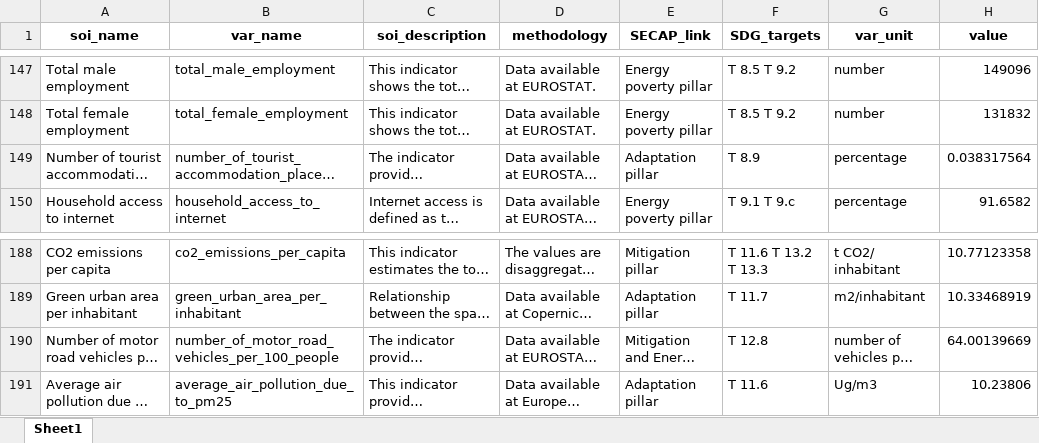
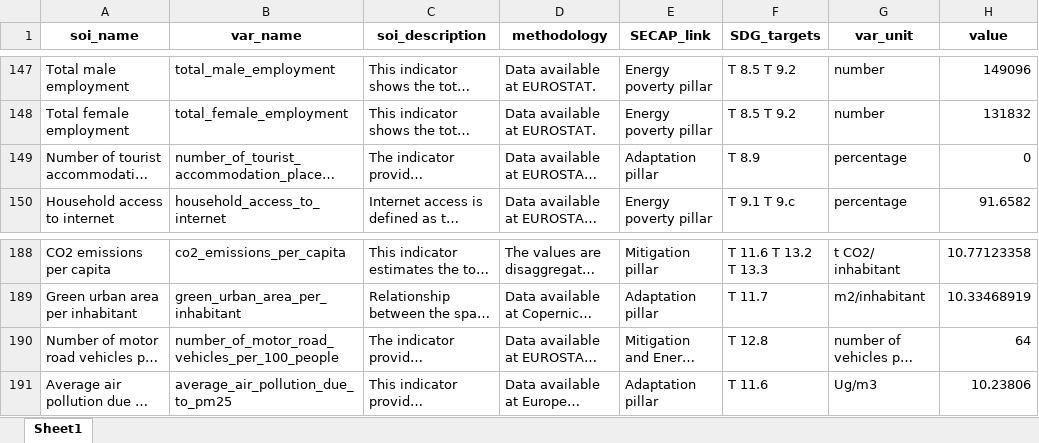
Before and after one commit to FZJ-IEK3-VSA/LOCALISED-Datasharing-API-Client, an Excel workbook: CoM_template_filling/data/output/SOIs_DEA23.xlsx, sheet Sheet1, drawn as a sheet; only a part is shown, gaps mark what is left out; long unchanged cells end in …; values as stored, in another font and other column widths than the file's, no borders; the diff covers the shown part only; the diff names each change by its address in the sheet, - before the commit and + after, or states it on an @@ line.

```diff
--- a/CoM_template_filling/data/output/SOIs_DEA23.xlsx (sheet Sheet1)
+++ b/CoM_template_filling/data/output/SOIs_DEA23.xlsx (sheet Sheet1)
-H149 (value): 0.038317564
+H149 (value): 0
-H190 (value): 64.00139669
+H190 (value): 64
```
Also changed, not shown: 16 edited cells elsewhere in this sheet, 2 other files.
